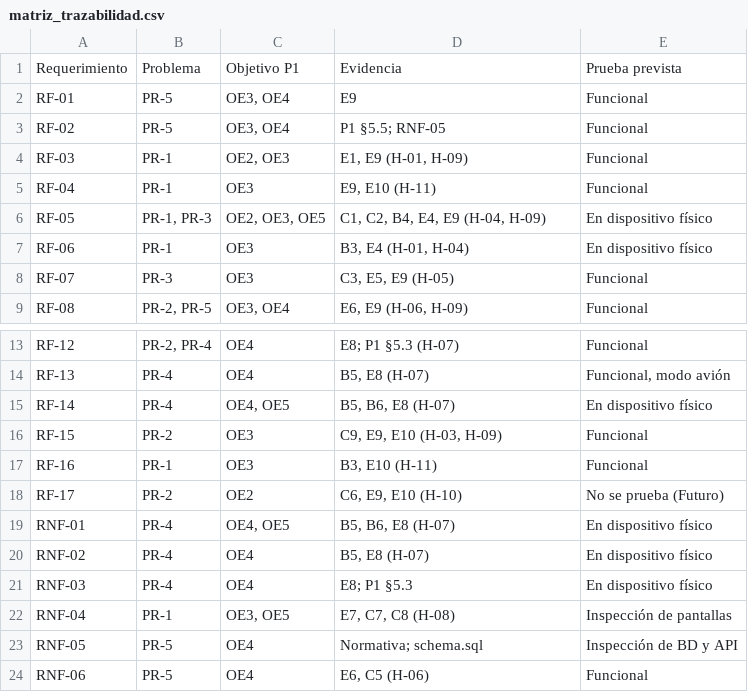
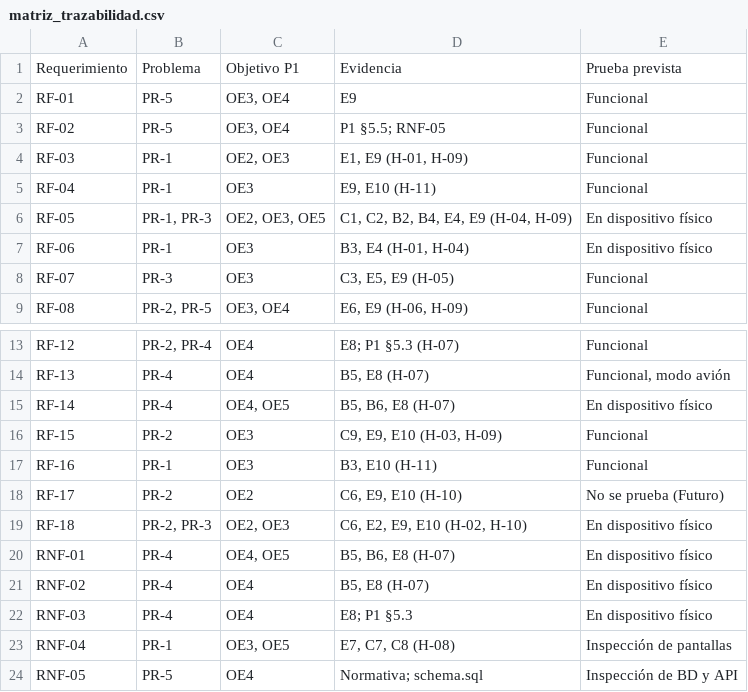
Before and after one commit to AlfonsoRE/CuidaDosis, a CSV file: docs/trazabilidad/matriz_trazabilidad.csv, drawn as a sheet; only a part is shown, gaps mark what is left out; the shorter side is filled out with more unchanged rows.

```diff
--- a/docs/trazabilidad/matriz_trazabilidad.csv
+++ b/docs/trazabilidad/matriz_trazabilidad.csv
@@ -5,3 +5,3 @@ RF-03,PR-1,"OE2, OE3","E1, E9 (H-01, H-09)",Funcional
 RF-04,PR-1,OE3,"E9, E10 (H-11)",Funcional
-RF-05,"PR-1, PR-3","OE2, OE3, OE5","C1, C2, B4, E4, E9 (H-04, H-09)",En dispositivo físico
+RF-05,"PR-1, PR-3","OE2, OE3, OE5","C1, C2, B2, B4, E4, E9 (H-04, H-09)",En dispositivo físico
 RF-06,PR-1,OE3,"B3, E4 (H-01, H-04)",En dispositivo físico
@@ -18,2 +18,3 @@ RF-16,PR-1,OE3,"B3, E10 (H-11)",Funcional
 RF-17,PR-2,OE2,"C6, E9, E10 (H-10)",No se prueba (Futuro)
+RF-18,"PR-2, PR-3","OE2, OE3","C6, E2, E9, E10 (H-02, H-10)",En dispositivo físico
 RNF-01,PR-4,"OE4, OE5","B5, B6, E8 (H-07)",En dispositivo físico
```
Also changed, not shown: docs/datos/registro_depuracion.csv, 4 other files.
